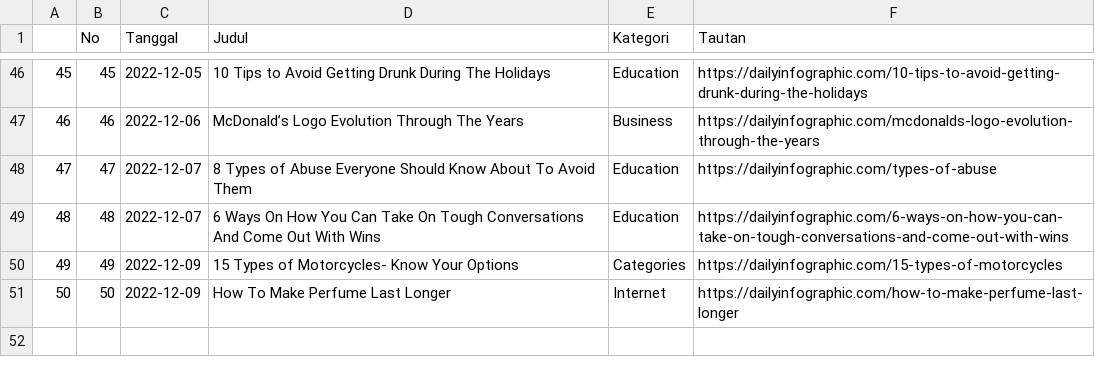
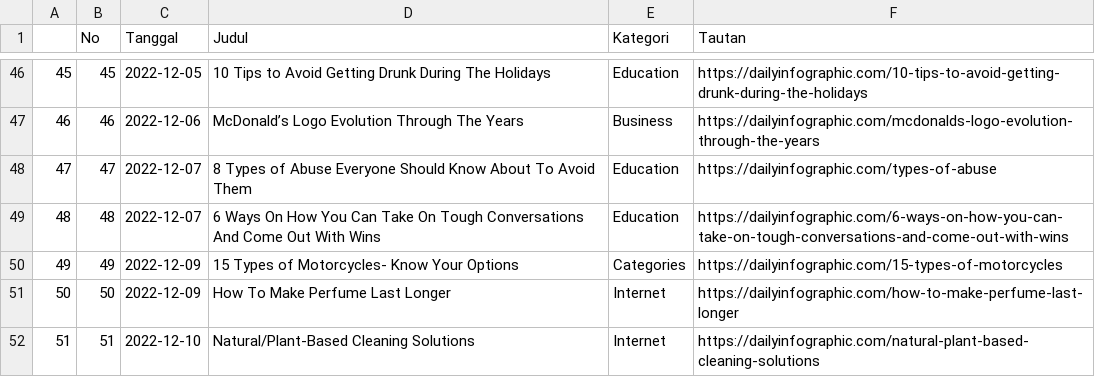
Before and after one commit to raisrais/mytwet_bot, a CSV file: data/da_infographic.csv, drawn as a sheet; only a part is shown, gaps mark what is left out; the diff names each change by its address in the sheet, - before the commit and + after, or states it on an @@ line.

```diff
--- a/data/da_infographic.csv
+++ b/data/da_infographic.csv
+row 52: 51 | 51 | 2022-12-10 | Natural/Plant-Based Cleaning Solutions | Internet | https://dailyinfographic.com/natural-plant-based-cleaning-solutions
```
